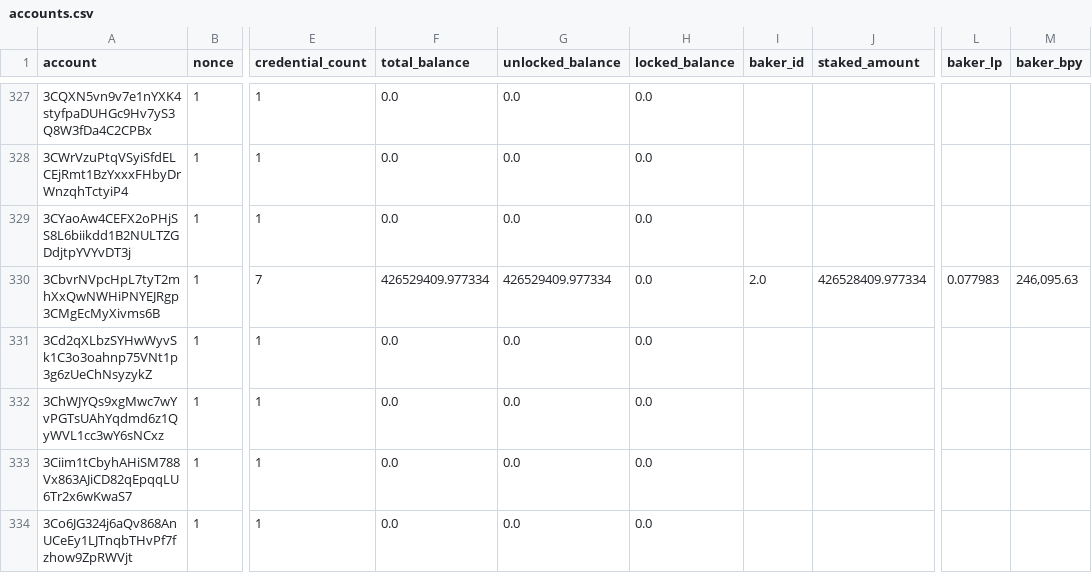
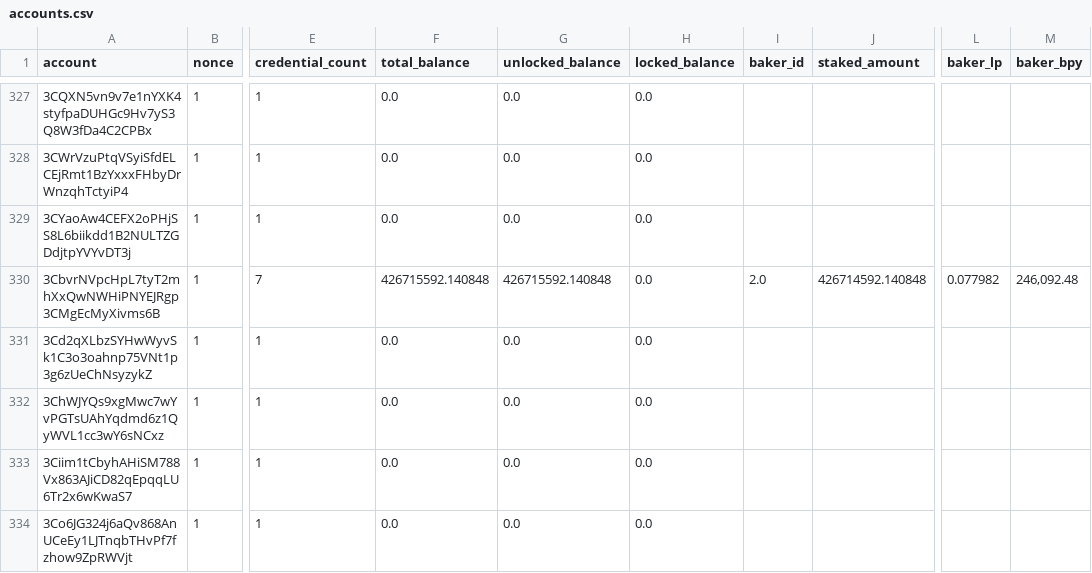
Before and after one commit to sderuiter/concordium-network-accounts, a CSV file: accounts.csv, drawn as a sheet; only a part is shown, gaps mark what is left out; the diff covers the shown part only; the diff names each change by its address in the sheet, - before the commit and + after, or states it on an @@ line.

Commit message:
2021-10-30

```diff
--- a/accounts.csv
+++ b/accounts.csv
-F330 (total_balance): 426529409.977334
+F330 (total_balance): 426715592.140848
-G330 (unlocked_balance): 426529409.977334
+G330 (unlocked_balance): 426715592.140848
-J330 (staked_amount): 426528409.977334
+J330 (staked_amount): 426714592.140848
-L330 (baker_lp): 0.077983
+L330 (baker_lp): 0.077982
-M330 (baker_bpy): 246,095.63
+M330 (baker_bpy): 246,092.48
```
Also changed, not shown: 2 added rows and 36 edited cells elsewhere in this file.
